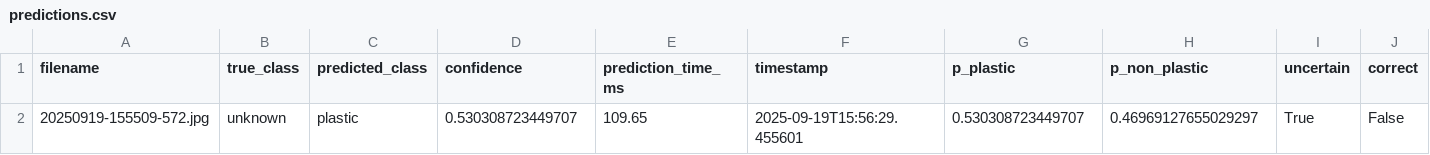
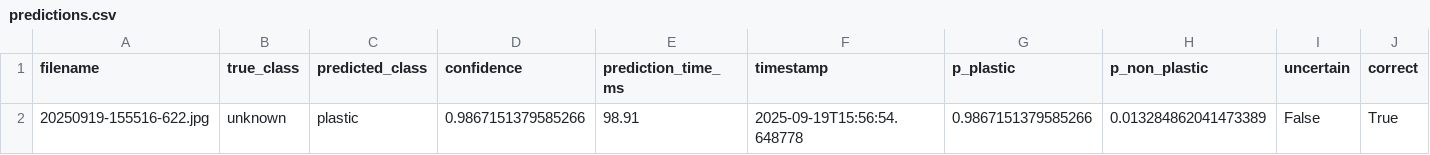
Before and after one commit to zyronvon/Microplastics_results, a CSV file: final_results/predictions.csv, drawn as a sheet; removed rows and columns are numbered as before the commit, all else as after; the diff names each change by its address in the sheet, - before the commit and + after, or states it on an @@ line.

Commit message:
Update final_results/predictions.csv

```diff
--- a/final_results/predictions.csv
+++ b/final_results/predictions.csv
-row 2: 20250919-155509-572.jpg | unknown | plastic | 0.530308723449707 | 109.65 | 2025-09-19T15:56:29.455601 | 0.530308723449707 | 0.46969127655029297 | True | False
+row 2: 20250919-155516-622.jpg | unknown | plastic | 0.9867151379585266 | 98.91 | 2025-09-19T15:56:54.648778 | 0.9867151379585266 | 0.013284862041473389 | False | True
```
